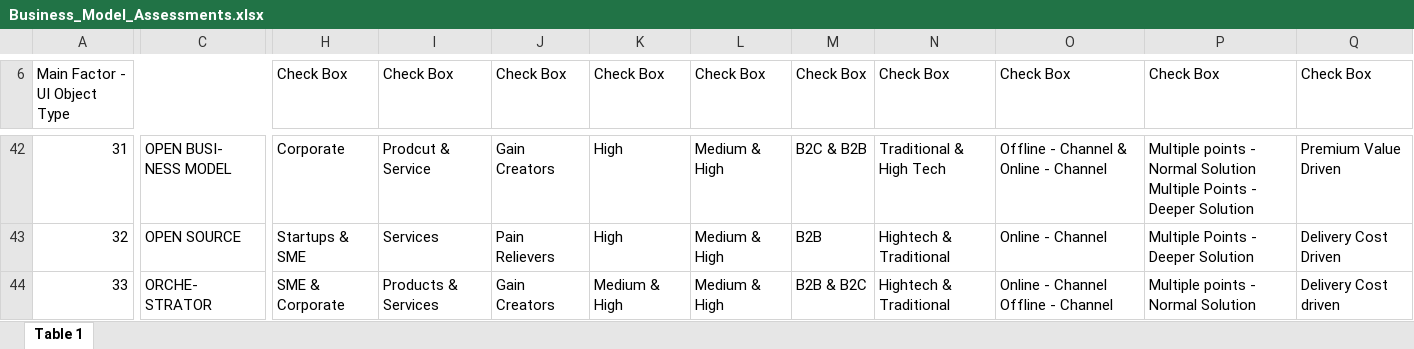
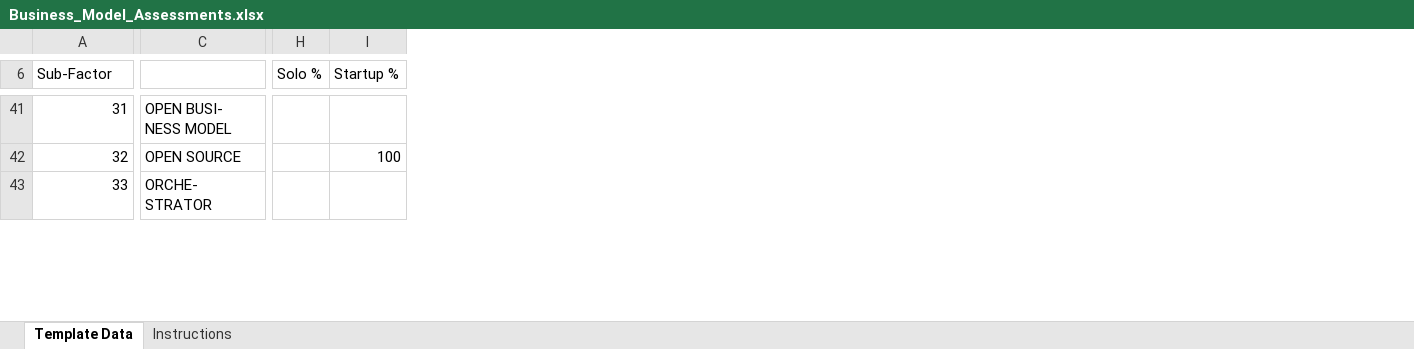
Before and after one commit to hoorecon/view-dezider, an Excel workbook: backend/scripts/data/Business_Model_Assessments.xlsx, sheet Template Data, drawn as a sheet; only a part is shown, gaps mark what is left out; values as stored, in another font and other column widths than the file's, no cell formats; charts and pictures not drawn; removed rows and columns are numbered as before the commit, all else as after; ↵ is a line break in a cell; the diff covers the shown part only; the diff names each change by its address in the sheet, - before the commit and + after, or states it on an @@ line.

```diff
--- a/backend/scripts/data/Business_Model_Assessments.xlsx (sheet Template Data)
+++ b/backend/scripts/data/Business_Model_Assessments.xlsx (sheet Template Data)
-sheet tab: Table 1
+sheet tab: Template Data
+sheet tab: Instructions
-column H (Check Box), rows 42-44: Corporate | Startups & SME | SME & Corporate
-column I (Check Box), rows 42-44: Prodcut & Service | Services | Products & Services
-column J (Check Box), rows 42-44: Gain Creators | Pain Relievers | Gain Creators
-column K (Check Box), rows 42-44: High | High | Medium & High
-column L (Check Box), rows 42-44: all Medium & High
-column M (Check Box), rows 42-44: B2C & B2B | B2B | B2B & B2C
-column N (Check Box), rows 42-44: Traditional & High Tech | Hightech & Traditional | Hightech & Traditional
-column O (Check Box), rows 42-44: Offline - Channel & Online - Channel | Online - Channel | Online - Channel Offline - Channel
-column P (Check Box), rows 42-44: Multiple points - Normal Solution Multiple Points - Deeper Solution | Multiple Points - Deeper Solution | Multiple points - Normal Solution
-column Q (Check Box), rows 42-44: Premium Value Driven | Delivery Cost Driven | Delivery Cost driven
+column H (Solo %), empty
+column I (Startup %), row 42: 100
@@ column A (Sub-Factor) renumbered between rows 1 and 10 @@
-A6:G6 merged
-C43: ORCHE- ↵ STRATOR
+C43: ORCHE- STRATOR
```
Also changed, not shown: 2 removed rows, 26 added columns, 131 edited cells and merged cells elsewhere in this sheet, cell formats, charts or pictures, 10 other files.
